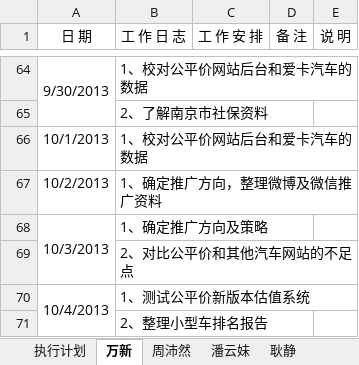
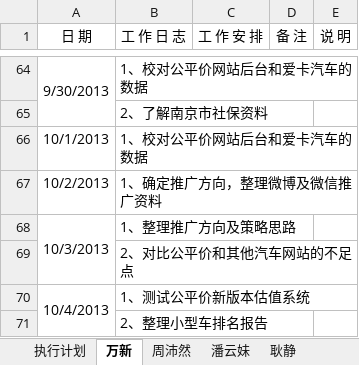
Before and after one commit to GPJxiaoshou/xiaoshou, an Excel workbook: 日志.xlsx, sheet 万新, drawn as a sheet; only a part is shown, gaps mark what is left out; values as stored, in another font and other column widths than the file's, no borders; the diff names each change by its address in the sheet, - before the commit and + after, or states it on an @@ line.

```diff
--- a/日志.xlsx (sheet 万新)
+++ b/日志.xlsx (sheet 万新)
-B68 (工 作 日 志): 1、确定推广方向及策略
+B68 (工 作 日 志): 1、整理推广方向及策略思路
```
Also changed, not shown: sheet 耿静, sheet 执行计划.
